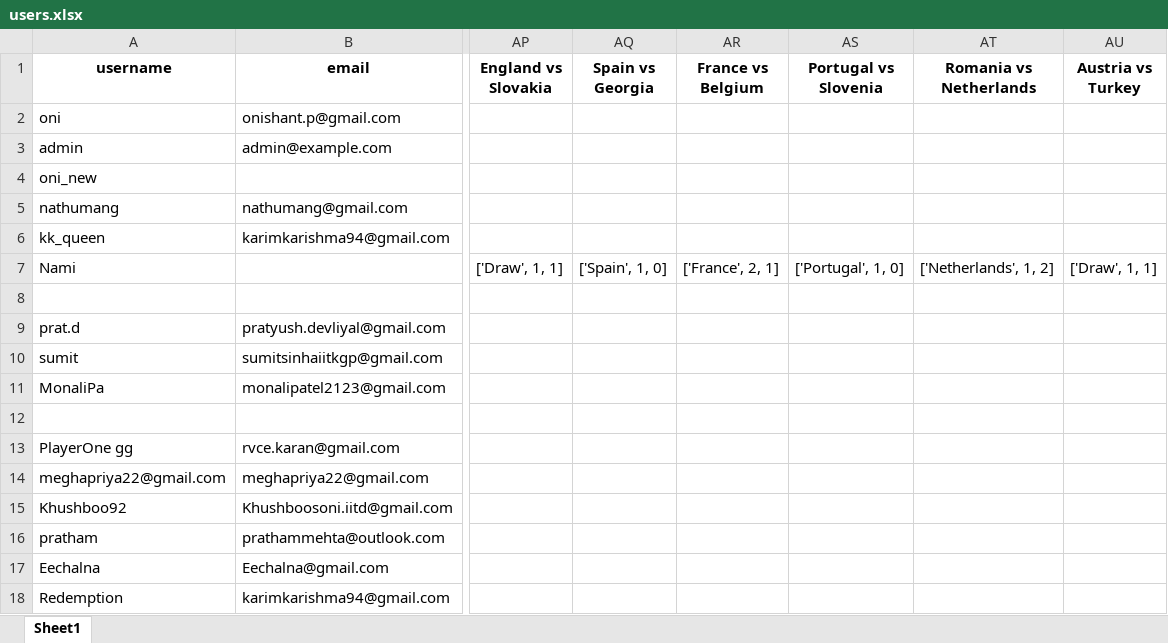
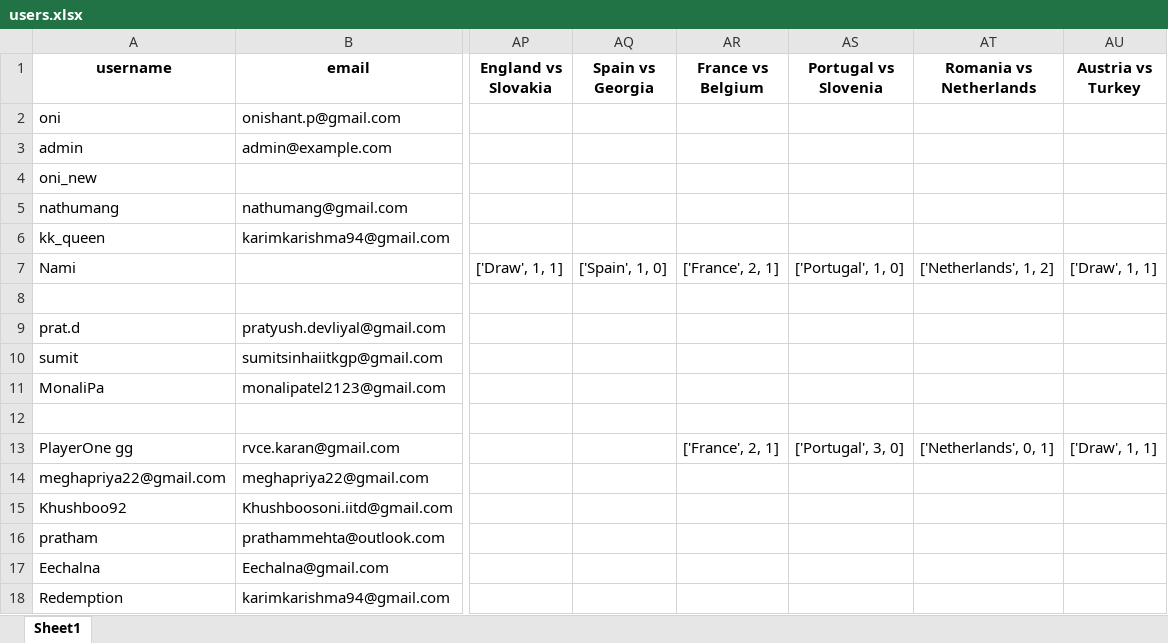
Before and after one commit to onishant/euro-predictor-game, an Excel workbook: eventData/users.xlsx, sheet Sheet1, drawn as a sheet; only a part is shown, gaps mark what is left out; values as stored, in another font and other column widths than the file's, no borders; the diff names each change by its address in the sheet, - before the commit and + after, or states it on an @@ line.

Commit message:
Added updated user and fixture list

```diff
--- a/eventData/users.xlsx (sheet Sheet1)
+++ b/eventData/users.xlsx (sheet Sheet1)
-AR13 (France vs Belgium): (empty)
+AR13 (France vs Belgium): ['France', 2, 1]
-AS13 (Portugal vs Slovenia): (empty)
+AS13 (Portugal vs Slovenia): ['Portugal', 3, 0]
-AT13 (Romania vs Netherlands): (empty)
+AT13 (Romania vs Netherlands): ['Netherlands', 0, 1]
-AU13 (Austria vs Turkey): (empty)
+AU13 (Austria vs Turkey): ['Draw', 1, 1]
```
Also changed, not shown: 1 other file.
